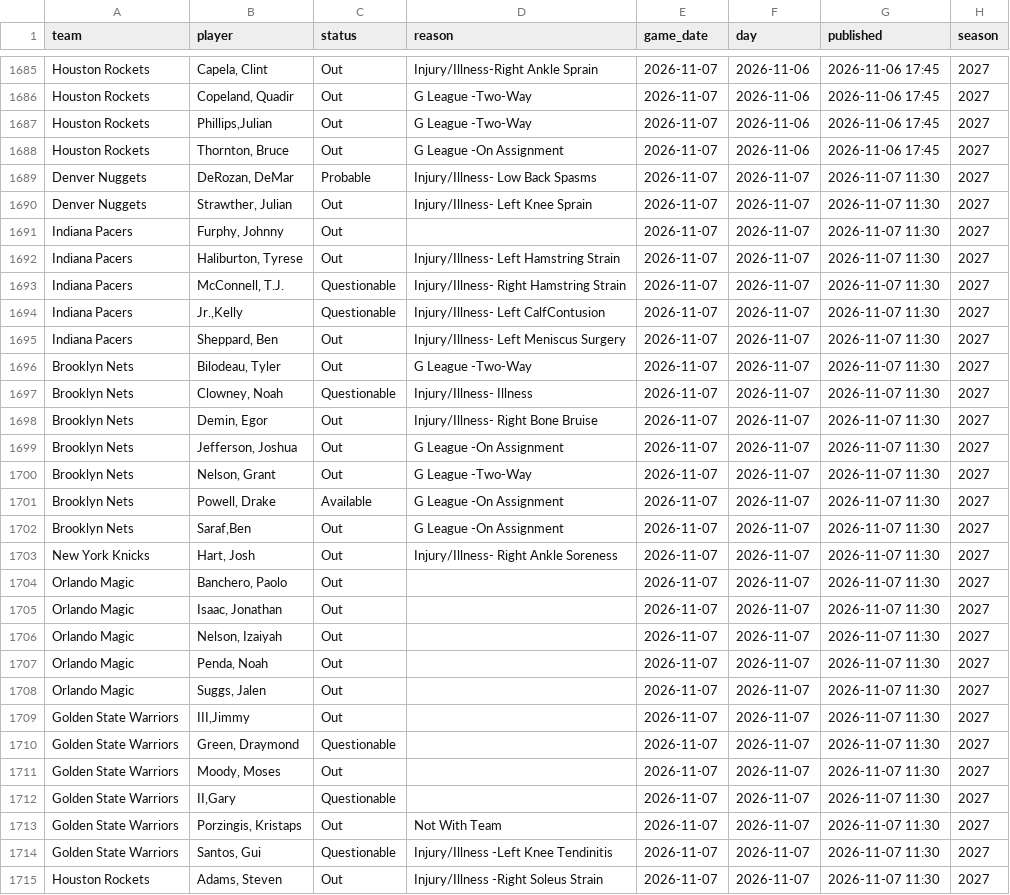
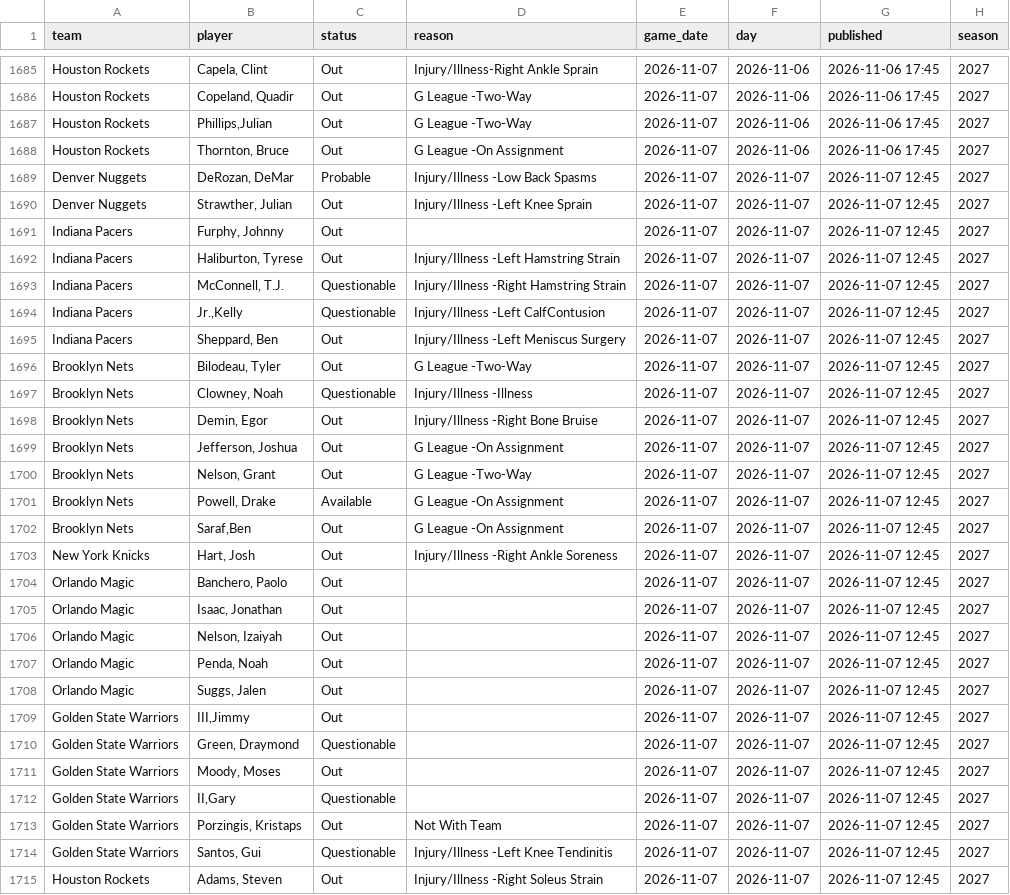
Before and after one commit to martinez-hub/nbaPredicts, a CSV file: data/injury_reports/2027.csv, drawn as a sheet; only a part is shown, gaps mark what is left out; the diff covers the shown part only.

```diff
--- a/data/injury_reports/2027.csv
+++ b/data/injury_reports/2027.csv
@@ -1688,28 +1688,28 @@ Houston Rockets,"Phillips,Julian",Out,G League -Two-Way,2026-11-07,2026-11-06,20
 Houston Rockets,"Thornton, Bruce",Out,G League -On Assignment,2026-11-07,2026-11-06,2026-11-06 17:45,2027
-Denver Nuggets,"DeRozan, DeMar",Probable,Injury/Illness- Low Back Spasms,2026-11-07,2026-11-07,2026-11-07 11:30,2027
-Denver Nuggets,"Strawther, Julian",Out,Injury/Illness- Left Knee Sprain,2026-11-07,2026-11-07,2026-11-07 11:30,2027
-Indiana Pacers,"Furphy, Johnny",Out,,2026-11-07,2026-11-07,2026-11-07 11:30,2027
-Indiana Pacers,"Haliburton, Tyrese",Out,Injury/Illness- Left Hamstring Strain,2026-11-07,2026-11-07,2026-11-07 11:30,2027
-Indiana Pacers,"McConnell, T.J.",Questionable,Injury/Illness- Right Hamstring Strain,2026-11-07,2026-11-07,2026-11-07 11:30,2027
-Indiana Pacers,"Jr.,Kelly",Questionable,Injury/Illness- Left CalfContusion,2026-11-07,2026-11-07,2026-11-07 11:30,2027
-Indiana Pacers,"Sheppard, Ben",Out,Injury/Illness- Left Meniscus Surgery,2026-11-07,2026-11-07,2026-11-07 11:30,2027
-Brooklyn Nets,"Bilodeau, Tyler",Out,G League -Two-Way,2026-11-07,2026-11-07,2026-11-07 11:30,2027
-Brooklyn Nets,"Clowney, Noah",Questionable,Injury/Illness- Illness,2026-11-07,2026-11-07,2026-11-07 11:30,2027
-Brooklyn Nets,"Demin, Egor",Out,Injury/Illness- Right Bone Bruise,2026-11-07,2026-11-07,2026-11-07 11:30,2027
-Brooklyn Nets,"Jefferson, Joshua",Out,G League -On Assignment,2026-11-07,2026-11-07,2026-11-07 11:30,2027
-Brooklyn Nets,"Nelson, Grant",Out,G League -Two-Way,2026-11-07,2026-11-07,2026-11-07 11:30,2027
-Brooklyn Nets,"Powell, Drake",Available,G League -On Assignment,2026-11-07,2026-11-07,2026-11-07 11:30,2027
-Brooklyn Nets,"Saraf,Ben",Out,G League -On Assignment,2026-11-07,2026-11-07,2026-11-07 11:30,2027
-New York Knicks,"Hart, Josh",Out,Injury/Illness- Right Ankle Soreness,2026-11-07,2026-11-07,2026-11-07 11:30,2027
-Orlando Magic,"Banchero, Paolo",Out,,2026-11-07,2026-11-07,2026-11-07 11:30,2027
-Orlando Magic,"Isaac, Jonathan",Out,,2026-11-07,2026-11-07,2026-11-07 11:30,2027
-Orlando Magic,"Nelson, Izaiyah",Out,,2026-11-07,2026-11-07,2026-11-07 11:30,2027
-Orlando Magic,"Penda, Noah",Out,,2026-11-07,2026-11-07,2026-11-07 11:30,2027
-Orlando Magic,"Suggs, Jalen",Out,,2026-11-07,2026-11-07,2026-11-07 11:30,2027
-Golden State Warriors,"III,Jimmy",Out,,2026-11-07,2026-11-07,2026-11-07 11:30,2027
-Golden State Warriors,"Green, Draymond",Questionable,,2026-11-07,2026-11-07,2026-11-07 11:30,2027
-Golden State Warriors,"Moody, Moses",Out,,2026-11-07,2026-11-07,2026-11-07 11:30,2027
-Golden State Warriors,"II,Gary",Questionable,,2026-11-07,2026-11-07,2026-11-07 11:30,2027
-Golden State Warriors,"Porzingis, Kristaps",Out,Not With Team,2026-11-07,2026-11-07,2026-11-07 11:30,2027
-Golden State Warriors,"Santos, Gui",Questionable,Injury/Illness -Left Knee Tendinitis,2026-11-07,2026-11-07,2026-11-07 11:30,2027
-Houston Rockets,"Adams, Steven",Out,Injury/Illness -Right Soleus Strain,2026-11-07,2026-11-07,2026-11-07 11:30,2027
+Denver Nuggets,"DeRozan, DeMar",Probable,Injury/Illness -Low Back Spasms,2026-11-07,2026-11-07,2026-11-07 12:45,2027
+Denver Nuggets,"Strawther, Julian",Out,Injury/Illness -Left Knee Sprain,2026-11-07,2026-11-07,2026-11-07 12:45,2027
+Indiana Pacers,"Furphy, Johnny",Out,,2026-11-07,2026-11-07,2026-11-07 12:45,2027
+Indiana Pacers,"Haliburton, Tyrese",Out,Injury/Illness -Left Hamstring Strain,2026-11-07,2026-11-07,2026-11-07 12:45,2027
+Indiana Pacers,"McConnell, T.J.",Questionable,Injury/Illness -Right Hamstring Strain,2026-11-07,2026-11-07,2026-11-07 12:45,2027
+Indiana Pacers,"Jr.,Kelly",Questionable,Injury/Illness -Left CalfContusion,2026-11-07,2026-11-07,2026-11-07 12:45,2027
+Indiana Pacers,"Sheppard, Ben",Out,Injury/Illness -Left Meniscus Surgery,2026-11-07,2026-11-07,2026-11-07 12:45,2027
+Brooklyn Nets,"Bilodeau, Tyler",Out,G League -Two-Way,2026-11-07,2026-11-07,2026-11-07 12:45,2027
+Brooklyn Nets,"Clowney, Noah",Questionable,Injury/Illness -Illness,2026-11-07,2026-11-07,2026-11-07 12:45,2027
+Brooklyn Nets,"Demin, Egor",Out,Injury/Illness -Right Bone Bruise,2026-11-07,2026-11-07,2026-11-07 12:45,2027
+Brooklyn Nets,"Jefferson, Joshua",Out,G League -On Assignment,2026-11-07,2026-11-07,2026-11-07 12:45,2027
+Brooklyn Nets,"Nelson, Grant",Out,G League -Two-Way,2026-11-07,2026-11-07,2026-11-07 12:45,2027
+Brooklyn Nets,"Powell, Drake",Available,G League -On Assignment,2026-11-07,2026-11-07,2026-11-07 12:45,2027
+Brooklyn Nets,"Saraf,Ben",Out,G League -On Assignment,2026-11-07,2026-11-07,2026-11-07 12:45,2027
+New York Knicks,"Hart, Josh",Out,Injury/Illness -Right Ankle Soreness,2026-11-07,2026-11-07,2026-11-07 12:45,2027
+Orlando Magic,"Banchero, Paolo",Out,,2026-11-07,2026-11-07,2026-11-07 12:45,2027
+Orlando Magic,"Isaac, Jonathan",Out,,2026-11-07,2026-11-07,2026-11-07 12:45,2027
+Orlando Magic,"Nelson, Izaiyah",Out,,2026-11-07,2026-11-07,2026-11-07 12:45,2027
+Orlando Magic,"Penda, Noah",Out,,2026-11-07,2026-11-07,2026-11-07 12:45,2027
+Orlando Magic,"Suggs, Jalen",Out,,2026-11-07,2026-11-07,2026-11-07 12:45,2027
+Golden State Warriors,"III,Jimmy",Out,,2026-11-07,2026-11-07,2026-11-07 12:45,2027
+Golden State Warriors,"Green, Draymond",Questionable,,2026-11-07,2026-11-07,2026-11-07 12:45,2027
+Golden State Warriors,"Moody, Moses",Out,,2026-11-07,2026-11-07,2026-11-07 12:45,2027
+Golden State Warriors,"II,Gary",Questionable,,2026-11-07,2026-11-07,2026-11-07 12:45,2027
+Golden State Warriors,"Porzingis, Kristaps",Out,Not With Team,2026-11-07,2026-11-07,2026-11-07 12:45,2027
+Golden State Warriors,"Santos, Gui",Questionable,Injury/Illness -Left Knee Tendinitis,2026-11-07,2026-11-07,2026-11-07 12:45,2027
+Houston Rockets,"Adams, Steven",Out,Injury/Illness -Right Soleus Strain,2026-11-07,2026-11-07,2026-11-07 12:45,2027
```
Also changed, not shown: 10 edited cells elsewhere in this file, data/player_predictions/2027.csv, data/predictions/2027.csv, 1 other file.
